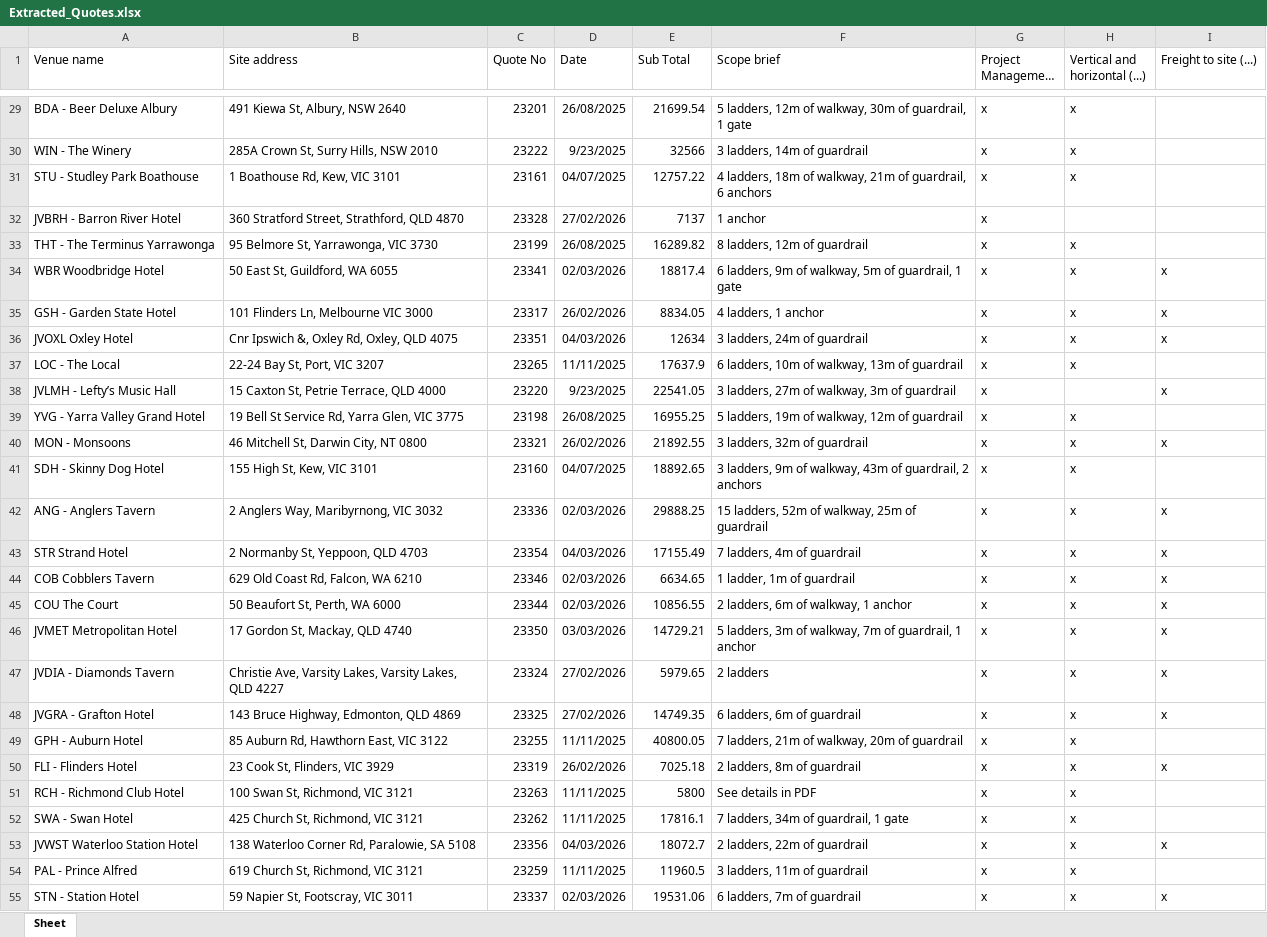
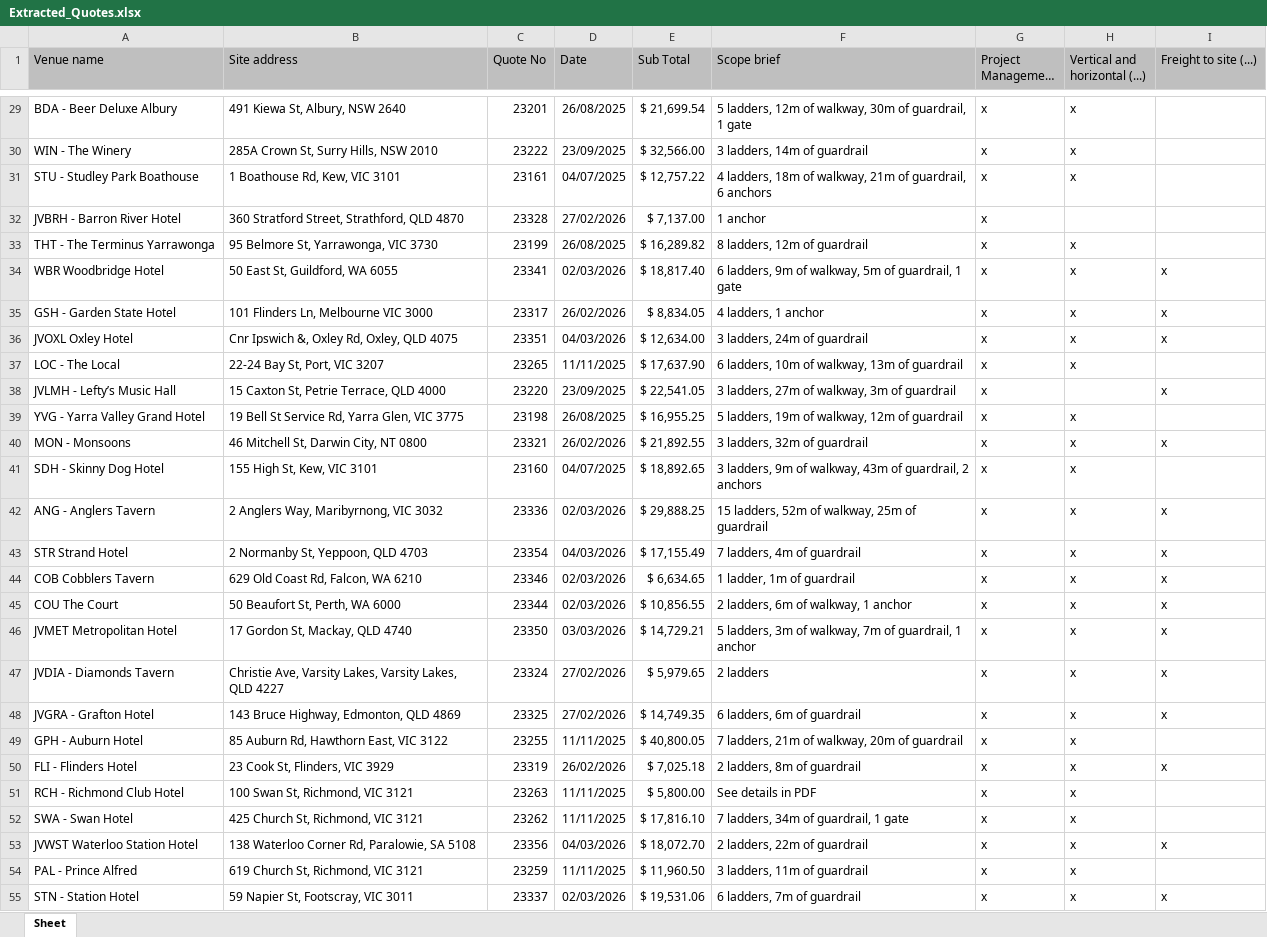
Before and after one commit to defender-69/Australian-Venue, an Excel workbook: Extracted_Quotes.xlsx, sheet Sheet, drawn as a sheet; only a part is shown, gaps mark what is left out; long unchanged cells end in …; values as stored, in another font and other column widths than the file's, no borders; the diff covers the shown part only; the diff names each change by its address in the sheet, - before the commit and + after, or states it on an @@ line.

Commit message:
fix: Standardize date formats and correct special characters in `venues.json`, and update `Extracted_Quotes.xlsx`.

```diff
--- a/Extracted_Quotes.xlsx (sheet Sheet)
+++ b/Extracted_Quotes.xlsx (sheet Sheet)
-A1:I1 fill: none
+A1:I1 fill: #BFBFBF
-E29 (Sub Total): 21699.54
+E29 (Sub Total): $ 21,699.54
-D30 (Date): 9/23/2025
+D30 (Date): 23/09/2025
-E30 (Sub Total): 32566
+E30 (Sub Total): $ 32,566.00
-E31 (Sub Total): 12757.22
+E31 (Sub Total): $ 12,757.22
-E32 (Sub Total): 7137
+E32 (Sub Total): $ 7,137.00
-E33 (Sub Total): 16289.82
+E33 (Sub Total): $ 16,289.82
-E34 (Sub Total): 18817.4
+E34 (Sub Total): $ 18,817.40
-E35 (Sub Total): 8834.05
+E35 (Sub Total): $ 8,834.05
-E36 (Sub Total): 12634
+E36 (Sub Total): $ 12,634.00
-E37 (Sub Total): 17637.9
+E37 (Sub Total): $ 17,637.90
-D38 (Date): 9/23/2025
+D38 (Date): 23/09/2025
-E38 (Sub Total): 22541.05
+E38 (Sub Total): $ 22,541.05
-E39 (Sub Total): 16955.25
+E39 (Sub Total): $ 16,955.25
-E40 (Sub Total): 21892.55
+E40 (Sub Total): $ 21,892.55
-E41 (Sub Total): 18892.65
+E41 (Sub Total): $ 18,892.65
-E42 (Sub Total): 29888.25
+E42 (Sub Total): $ 29,888.25
-E43 (Sub Total): 17155.49
+E43 (Sub Total): $ 17,155.49
-E44 (Sub Total): 6634.65
+E44 (Sub Total): $ 6,634.65
-E45 (Sub Total): 10856.55
+E45 (Sub Total): $ 10,856.55
-E46 (Sub Total): 14729.21
+E46 (Sub Total): $ 14,729.21
-E47 (Sub Total): 5979.65
+E47 (Sub Total): $ 5,979.65
-E48 (Sub Total): 14749.35
+E48 (Sub Total): $ 14,749.35
-E49 (Sub Total): 40800.05
+E49 (Sub Total): $ 40,800.05
-E50 (Sub Total): 7025.18
+E50 (Sub Total): $ 7,025.18
-E51 (Sub Total): 5800
+E51 (Sub Total): $ 5,800.00
-E52 (Sub Total): 17816.1
+E52 (Sub Total): $ 17,816.10
-E53 (Sub Total): 18072.7
+E53 (Sub Total): $ 18,072.70
-E54 (Sub Total): 11960.5
+E54 (Sub Total): $ 11,960.50
-E55 (Sub Total): 19531.06
+E55 (Sub Total): $ 19,531.06
```
Also changed, not shown: 55 edited cells elsewhere in this sheet, 1 other file.
